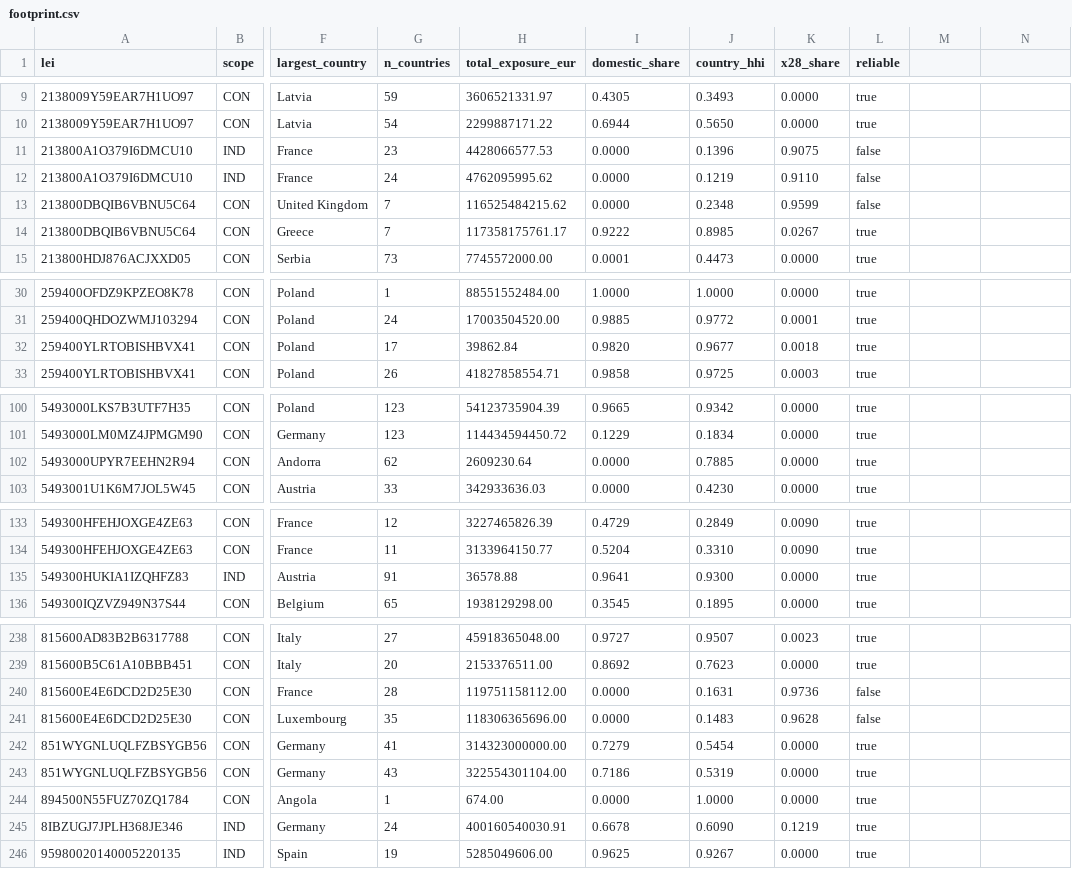
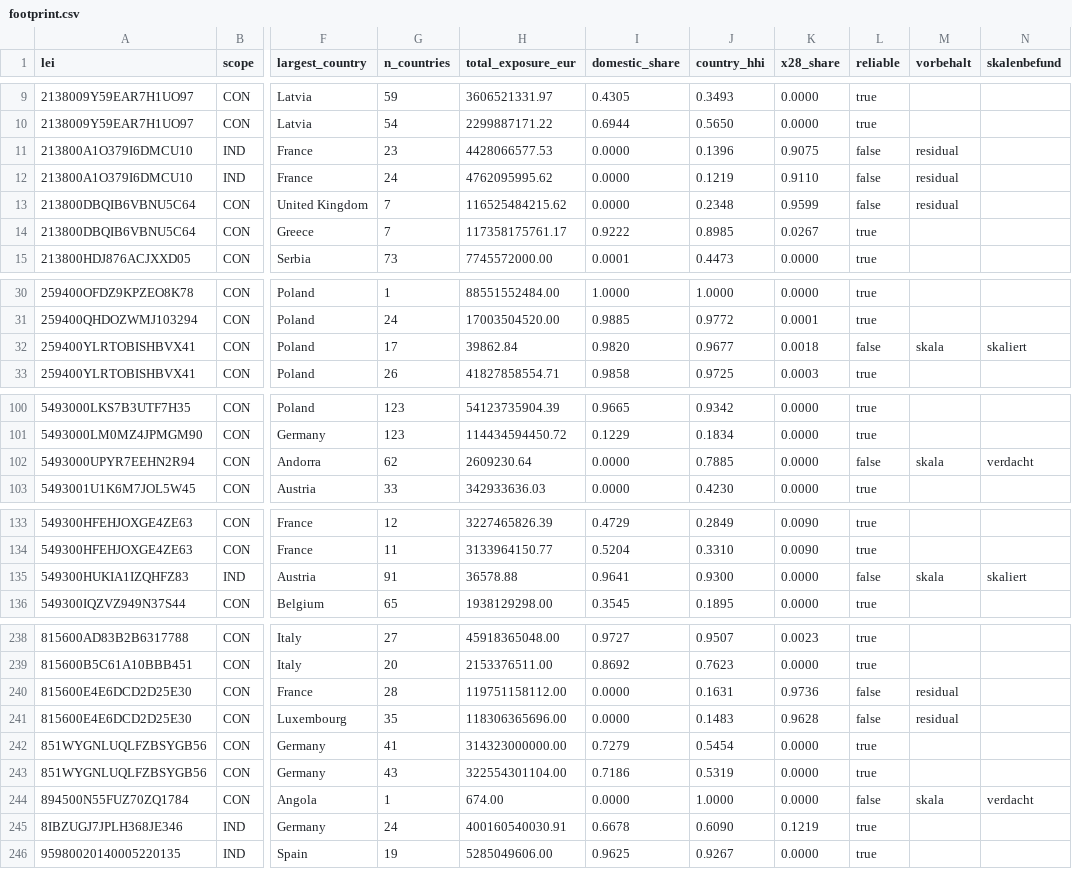
Before and after one commit to Tobias-Run/P3DH, a CSV file: processed/footprint.csv, drawn as a sheet; only a part is shown, gaps mark what is left out; the diff covers the shown part only; the diff names each change by its address in the sheet, - before the commit and + after, or states it on an @@ line.

```diff
--- a/processed/footprint.csv
+++ b/processed/footprint.csv
-M1: (empty)
+M1: vorbehalt
-N1: (empty)
+N1: skalenbefund
-M11:M13 (vorbehalt): (empty)
+M11:M13 (vorbehalt): residual
-L32 (reliable): true
+L32 (reliable): false
-M32 (vorbehalt): (empty)
+M32 (vorbehalt): skala
-N32 (skalenbefund): (empty)
+N32 (skalenbefund): skaliert
-L102 (reliable): true
+L102 (reliable): false
-M102 (vorbehalt): (empty)
+M102 (vorbehalt): skala
-N102 (skalenbefund): (empty)
+N102 (skalenbefund): verdacht
-L135 (reliable): true
+L135 (reliable): false
-M135 (vorbehalt): (empty)
+M135 (vorbehalt): skala
-N135 (skalenbefund): (empty)
+N135 (skalenbefund): skaliert
-M240:M241 (vorbehalt): (empty)
+M240:M241 (vorbehalt): residual
-L244 (reliable): true
+L244 (reliable): false
-M244 (vorbehalt): (empty)
+M244 (vorbehalt): skala
-N244 (skalenbefund): (empty)
+N244 (skalenbefund): verdacht
```
Also changed, not shown: 84 edited cells elsewhere in this file, 3 other files.
